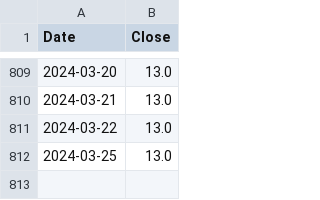
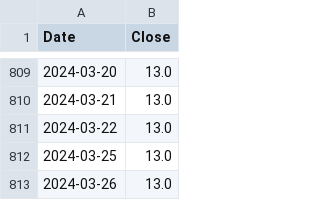
Before and after one commit to aapcssasha/Driver, a CSV file: data/vix_data.csv, drawn as a sheet; only a part is shown, gaps mark what is left out.

```diff
--- a/data/vix_data.csv
+++ b/data/vix_data.csv
@@ -812 +812,2 @@ Date,Close
 2024-03-25,13.0
+2024-03-26,13.0
```
Also changed, not shown: 1 other file.
